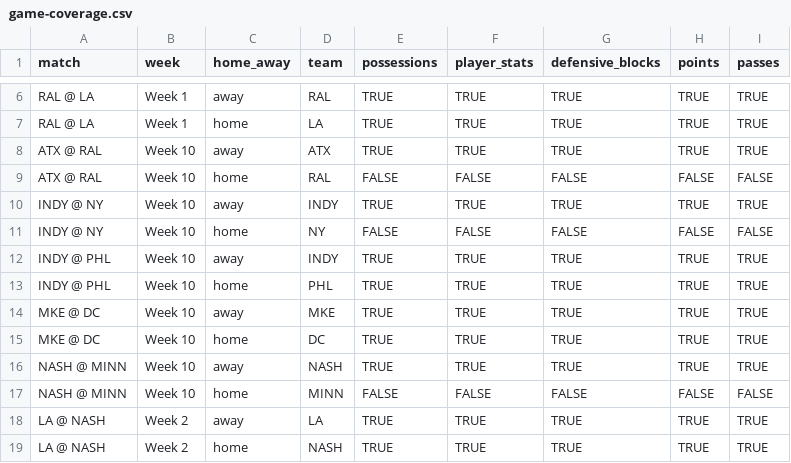
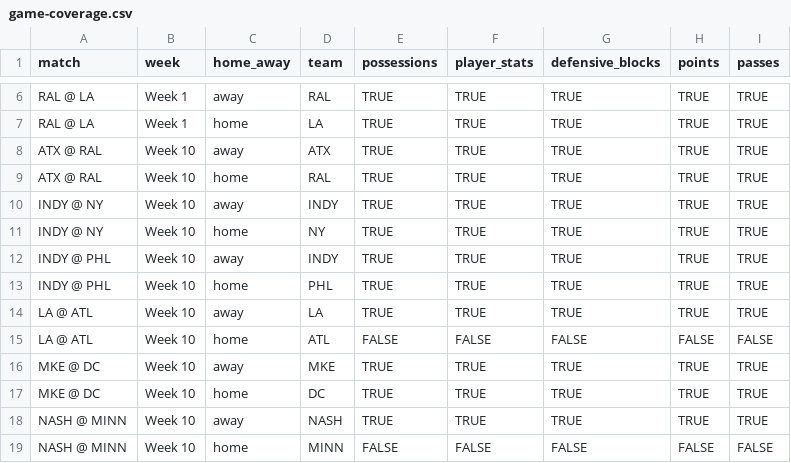
Before and after one commit to PremierUltimateLeague/Stats-Hub, a CSV file: 2025/stats/game-coverage.csv, drawn as a sheet; only a part is shown, gaps mark what is left out; the shorter side is filled out with more unchanged rows.

```diff
--- a/2025/stats/game-coverage.csv
+++ b/2025/stats/game-coverage.csv
@@ -8,7 +8,9 @@ RAL @ LA,Week 1,home,LA,TRUE,TRUE,TRUE,TRUE,TRUE
 ATX @ RAL,Week 10,away,ATX,TRUE,TRUE,TRUE,TRUE,TRUE
-ATX @ RAL,Week 10,home,RAL,FALSE,FALSE,FALSE,FALSE,FALSE
+ATX @ RAL,Week 10,home,RAL,TRUE,TRUE,TRUE,TRUE,TRUE
 INDY @ NY,Week 10,away,INDY,TRUE,TRUE,TRUE,TRUE,TRUE
-INDY @ NY,Week 10,home,NY,FALSE,FALSE,FALSE,FALSE,FALSE
+INDY @ NY,Week 10,home,NY,TRUE,TRUE,TRUE,TRUE,TRUE
 INDY @ PHL,Week 10,away,INDY,TRUE,TRUE,TRUE,TRUE,TRUE
 INDY @ PHL,Week 10,home,PHL,TRUE,TRUE,TRUE,TRUE,TRUE
+LA @ ATL,Week 10,away,LA,TRUE,TRUE,TRUE,TRUE,TRUE
+LA @ ATL,Week 10,home,ATL,FALSE,FALSE,FALSE,FALSE,FALSE
 MKE @ DC,Week 10,away,MKE,TRUE,TRUE,TRUE,TRUE,TRUE
```
Also changed, not shown: 2025/integ-data/Defensive-Blocks.csv, 2025/stats/player-stats-overall.csv, 8 other files.
